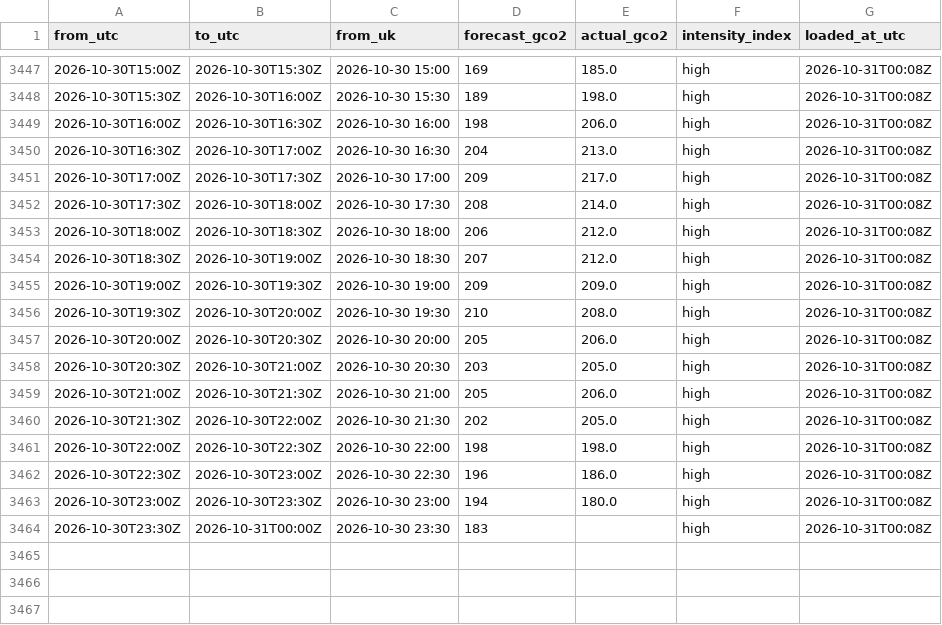
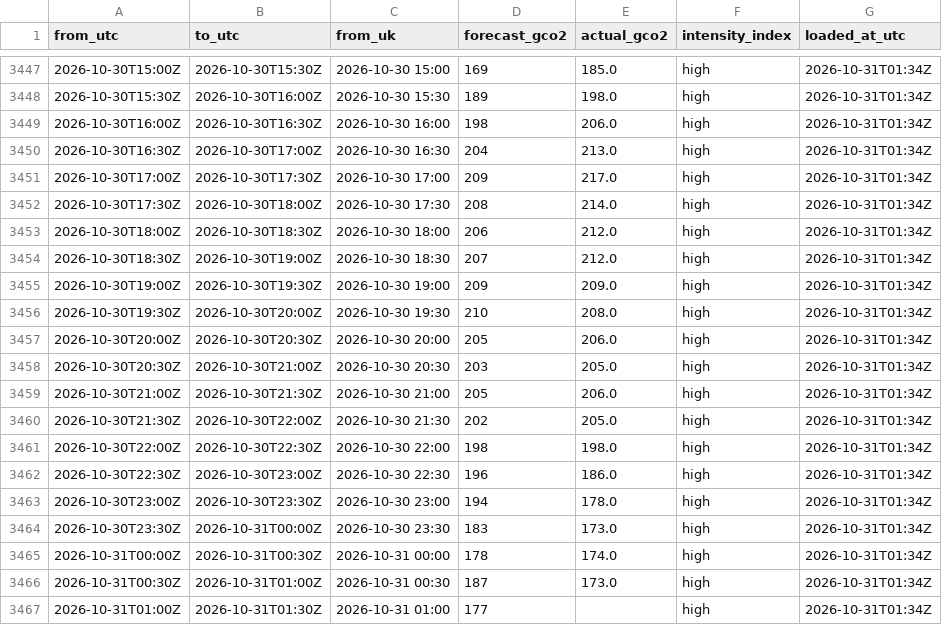
Before and after one commit to raphaliyarohit-collab/uk-grid-carbon, a CSV file: data/national_intensity.csv, drawn as a sheet; only a part is shown, gaps mark what is left out; the diff covers the shown part only.

```diff
--- a/data/national_intensity.csv
+++ b/data/national_intensity.csv
@@ -3447,18 +3447,21 @@ from_utc,to_utc,from_uk,forecast_gco2,actual_gco2,intensity_index,loaded_at_utc
-2026-10-30T15:00Z,2026-10-30T15:30Z,2026-10-30 15:00,169,185.0,high,2026-10-31T00:08Z
-2026-10-30T15:30Z,2026-10-30T16:00Z,2026-10-30 15:30,189,198.0,high,2026-10-31T00:08Z
-2026-10-30T16:00Z,2026-10-30T16:30Z,2026-10-30 16:00,198,206.0,high,2026-10-31T00:08Z
-2026-10-30T16:30Z,2026-10-30T17:00Z,2026-10-30 16:30,204,213.0,high,2026-10-31T00:08Z
-2026-10-30T17:00Z,2026-10-30T17:30Z,2026-10-30 17:00,209,217.0,high,2026-10-31T00:08Z
-2026-10-30T17:30Z,2026-10-30T18:00Z,2026-10-30 17:30,208,214.0,high,2026-10-31T00:08Z
-2026-10-30T18:00Z,2026-10-30T18:30Z,2026-10-30 18:00,206,212.0,high,2026-10-31T00:08Z
-2026-10-30T18:30Z,2026-10-30T19:00Z,2026-10-30 18:30,207,212.0,high,2026-10-31T00:08Z
-2026-10-30T19:00Z,2026-10-30T19:30Z,2026-10-30 19:00,209,209.0,high,2026-10-31T00:08Z
-2026-10-30T19:30Z,2026-10-30T20:00Z,2026-10-30 19:30,210,208.0,high,2026-10-31T00:08Z
-2026-10-30T20:00Z,2026-10-30T20:30Z,2026-10-30 20:00,205,206.0,high,2026-10-31T00:08Z
-2026-10-30T20:30Z,2026-10-30T21:00Z,2026-10-30 20:30,203,205.0,high,2026-10-31T00:08Z
-2026-10-30T21:00Z,2026-10-30T21:30Z,2026-10-30 21:00,205,206.0,high,2026-10-31T00:08Z
-2026-10-30T21:30Z,2026-10-30T22:00Z,2026-10-30 21:30,202,205.0,high,2026-10-31T00:08Z
-2026-10-30T22:00Z,2026-10-30T22:30Z,2026-10-30 22:00,198,198.0,high,2026-10-31T00:08Z
-2026-10-30T22:30Z,2026-10-30T23:00Z,2026-10-30 22:30,196,186.0,high,2026-10-31T00:08Z
-2026-10-30T23:00Z,2026-10-30T23:30Z,2026-10-30 23:00,194,180.0,high,2026-10-31T00:08Z
-2026-10-30T23:30Z,2026-10-31T00:00Z,2026-10-30 23:30,183,,high,2026-10-31T00:08Z
+2026-10-30T15:00Z,2026-10-30T15:30Z,2026-10-30 15:00,169,185.0,high,2026-10-31T01:34Z
+2026-10-30T15:30Z,2026-10-30T16:00Z,2026-10-30 15:30,189,198.0,high,2026-10-31T01:34Z
+2026-10-30T16:00Z,2026-10-30T16:30Z,2026-10-30 16:00,198,206.0,high,2026-10-31T01:34Z
+2026-10-30T16:30Z,2026-10-30T17:00Z,2026-10-30 16:30,204,213.0,high,2026-10-31T01:34Z
+2026-10-30T17:00Z,2026-10-30T17:30Z,2026-10-30 17:00,209,217.0,high,2026-10-31T01:34Z
+2026-10-30T17:30Z,2026-10-30T18:00Z,2026-10-30 17:30,208,214.0,high,2026-10-31T01:34Z
+2026-10-30T18:00Z,2026-10-30T18:30Z,2026-10-30 18:00,206,212.0,high,2026-10-31T01:34Z
+2026-10-30T18:30Z,2026-10-30T19:00Z,2026-10-30 18:30,207,212.0,high,2026-10-31T01:34Z
+2026-10-30T19:00Z,2026-10-30T19:30Z,2026-10-30 19:00,209,209.0,high,2026-10-31T01:34Z
+2026-10-30T19:30Z,2026-10-30T20:00Z,2026-10-30 19:30,210,208.0,high,2026-10-31T01:34Z
+2026-10-30T20:00Z,2026-10-30T20:30Z,2026-10-30 20:00,205,206.0,high,2026-10-31T01:34Z
+2026-10-30T20:30Z,2026-10-30T21:00Z,2026-10-30 20:30,203,205.0,high,2026-10-31T01:34Z
+2026-10-30T21:00Z,2026-10-30T21:30Z,2026-10-30 21:00,205,206.0,high,2026-10-31T01:34Z
+2026-10-30T21:30Z,2026-10-30T22:00Z,2026-10-30 21:30,202,205.0,high,2026-10-31T01:34Z
+2026-10-30T22:00Z,2026-10-30T22:30Z,2026-10-30 22:00,198,198.0,high,2026-10-31T01:34Z
+2026-10-30T22:30Z,2026-10-30T23:00Z,2026-10-30 22:30,196,186.0,high,2026-10-31T01:34Z
+2026-10-30T23:00Z,2026-10-30T23:30Z,2026-10-30 23:00,194,178.0,high,2026-10-31T01:34Z
+2026-10-30T23:30Z,2026-10-31T00:00Z,2026-10-30 23:30,183,173.0,high,2026-10-31T01:34Z
+2026-10-31T00:00Z,2026-10-31T00:30Z,2026-10-31 00:00,178,174.0,high,2026-10-31T01:34Z
+2026-10-31T00:30Z,2026-10-31T01:00Z,2026-10-31 00:30,187,173.0,high,2026-10-31T01:34Z
+2026-10-31T01:00Z,2026-10-31T01:30Z,2026-10-31 01:00,177,,high,2026-10-31T01:34Z
```
Also changed, not shown: 27 edited cells elsewhere in this file, data/national_generation.csv, data/regional_forecast_48h.csv, 1 other file.
